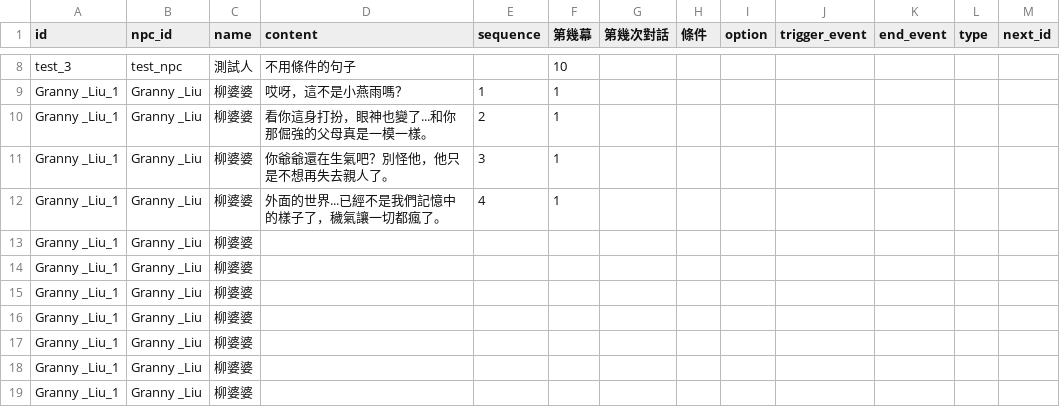
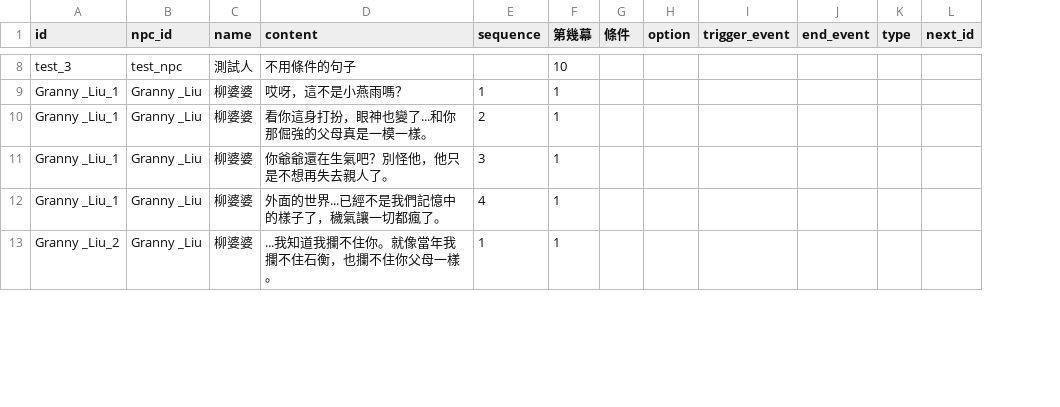
Before and after one commit to bob426130679872/2DAdventure, a CSV file: Assets/Resources/dialogue.csv, drawn as a sheet; only a part is shown, gaps mark what is left out; removed rows and columns are numbered as before the commit, all else as after; the diff covers the shown part only; the diff names each change by its address in the sheet, - before the commit and + after, or states it on an @@ line.

```diff
--- a/Assets/Resources/dialogue.csv
+++ b/Assets/Resources/dialogue.csv
-column G (第幾次對話), empty
-row 13: Granny _Liu_1 | Granny _Liu | 柳婆婆
-row 14: Granny _Liu_1 | Granny _Liu | 柳婆婆
-row 15: Granny _Liu_1 | Granny _Liu | 柳婆婆
-row 16: Granny _Liu_1 | Granny _Liu | 柳婆婆
-row 17: Granny _Liu_1 | Granny _Liu | 柳婆婆
-row 18: Granny _Liu_1 | Granny _Liu | 柳婆婆
-row 19: Granny _Liu_1 | Granny _Liu | 柳婆婆
+row 13: Granny _Liu_2 | Granny _Liu | 柳婆婆 | ...我知道我攔不住你。就像當年我攔不住石衡，也攔不住你父母一樣。 | 1 | 1
```
Also changed, not shown: 6 added rows and 3 edited cells elsewhere in this file, 7 other files.
